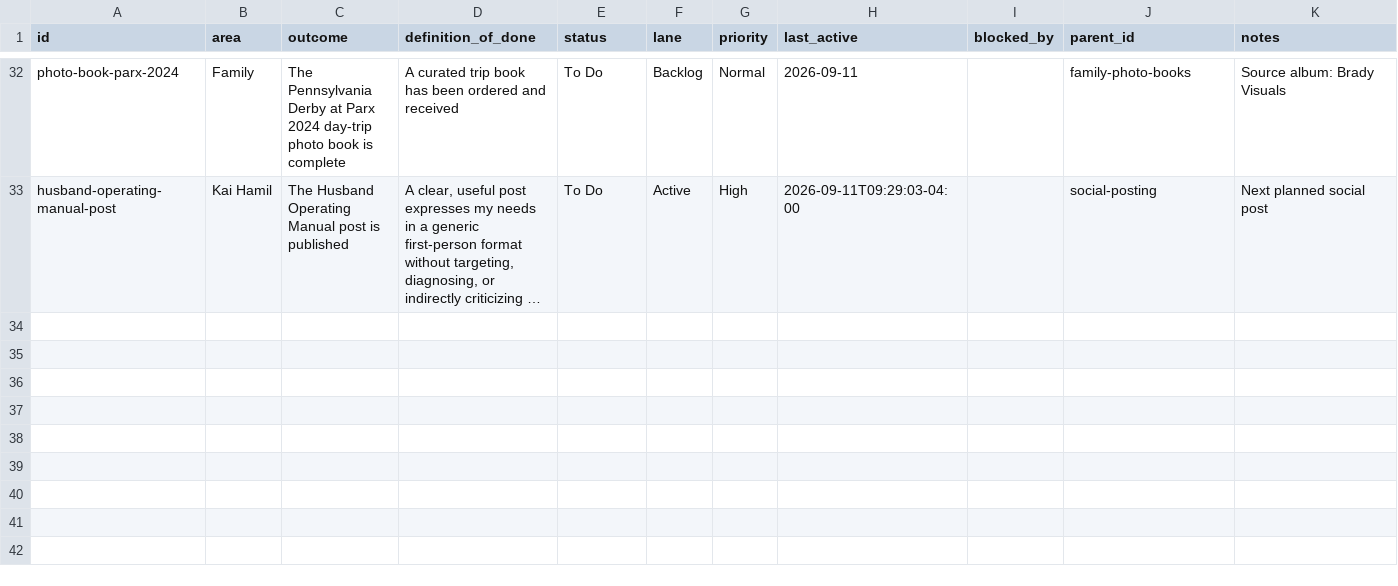
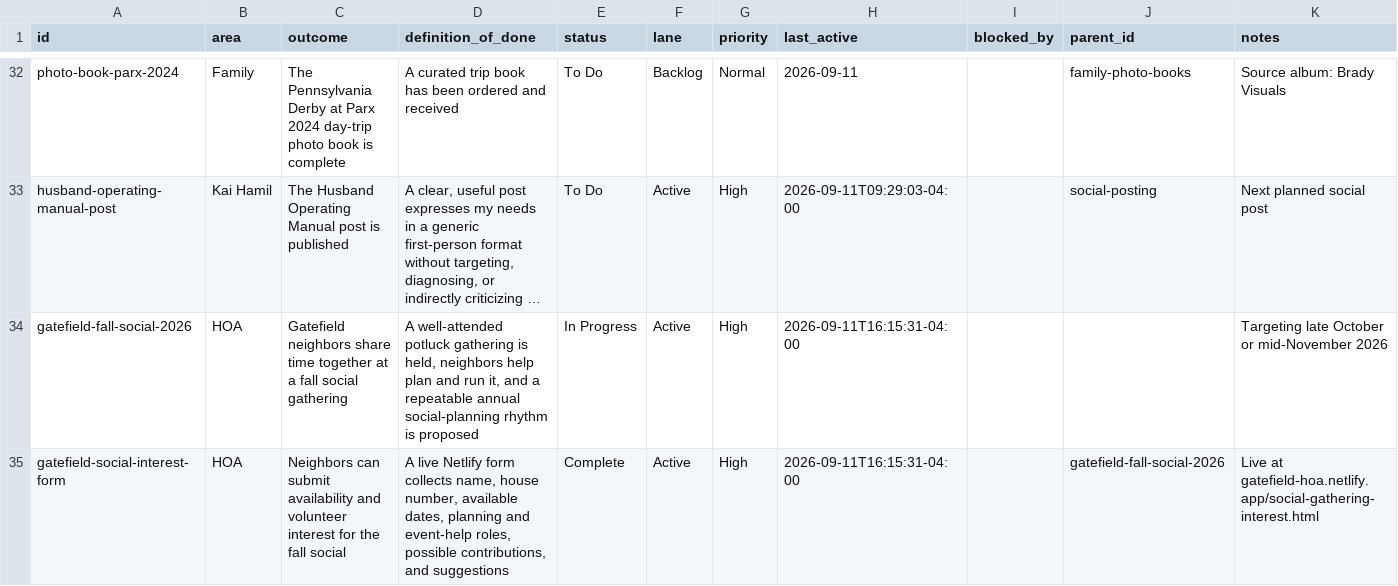
Before and after one commit to stitchbradyomf-lab/kaihamil, a CSV file: data/outcomes.csv, drawn as a sheet; only a part is shown, gaps mark what is left out; long unchanged cells end in …; the diff names each change by its address in the sheet, - before the commit and + after, or states it on an @@ line.

Commit message:
Track Gatefield fall social outcome

```diff
--- a/data/outcomes.csv
+++ b/data/outcomes.csv
+row 34: gatefield-fall-social-2026 | HOA | Gatefield neighbors share time together at a fall social gathering | A well-attended potluck gathering is held, neighbors help plan and run it, and a repeatable annual social-planning rhythm is proposed | In Progress | Active | High | 2026-09-11T16:15:31-04:00 |  |  | Targeting late October or mid-November 2026
+row 35: gatefield-social-interest-form | HOA | Neighbors can submit availability and volunteer interest for the fall social | A live Netlify form collects name, house number, available dates, planning and event-help roles, possible contributions, and suggestions | Complete | Active | High | 2026-09-11T16:15:31-04:00 |  | gatefield-fall-social-2026 | Live at gatefield-hoa.netlify.app/social-gathering-interest.html
```
